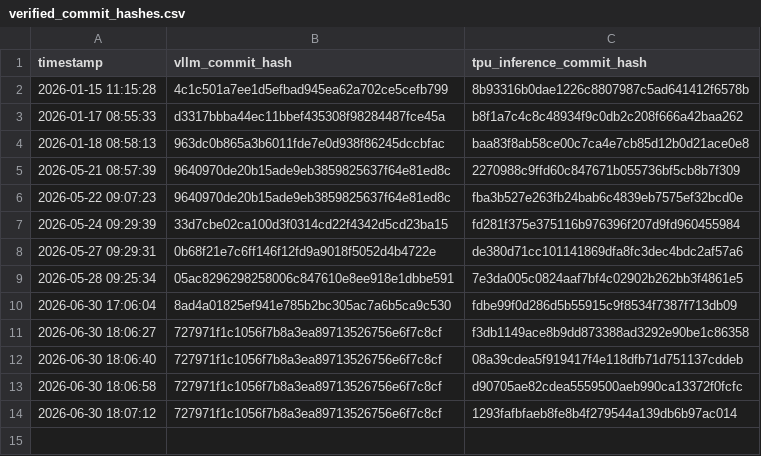
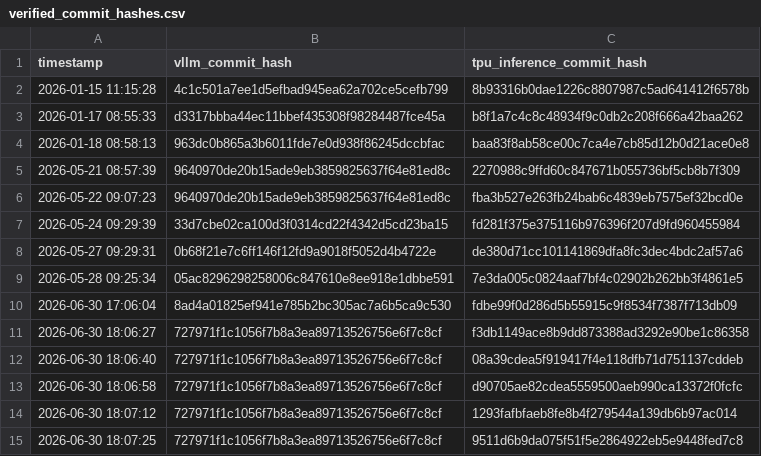
Before and after one commit to vllm-project/tpu-inference, a CSV file: verified_commit_hashes.csv, drawn as a sheet; the diff names each change by its address in the sheet, - before the commit and + after, or states it on an @@ line.

```diff
--- a/verified_commit_hashes.csv
+++ b/verified_commit_hashes.csv
+row 15: 2026-06-30 18:07:25 | 727971f1c1056f7b8a3ea89713526756e6f7c8cf | 9511d6b9da075f51f5e2864922eb5e9448fed7c8
```
